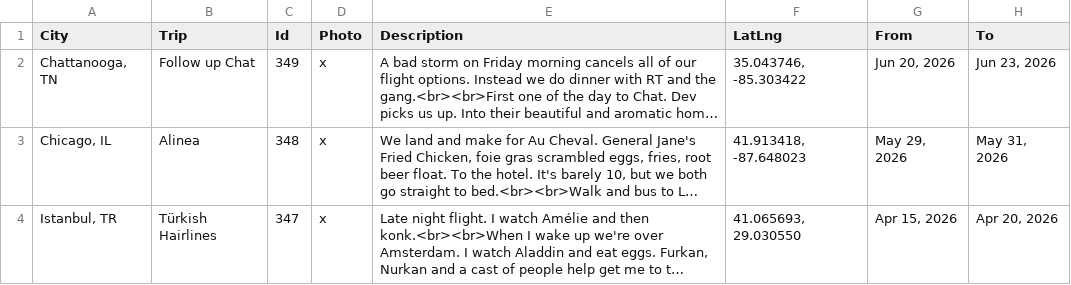
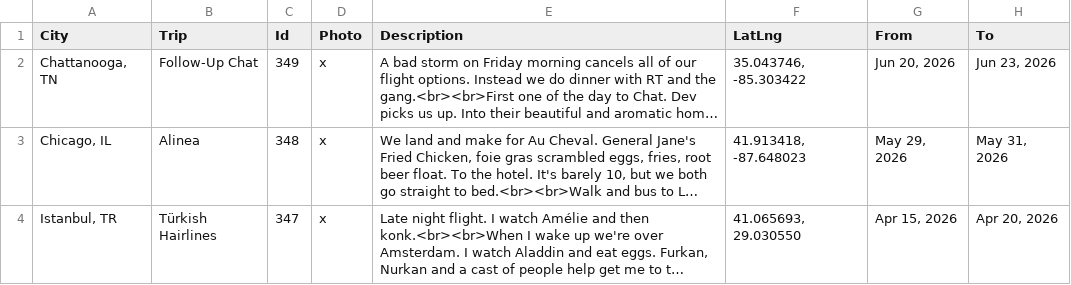
Before and after one commit to oh-kay-blanket/soil, a CSV file: src/soil.csv, drawn as a sheet; only a part is shown; long unchanged cells end in …; the diff names each change by its address in the sheet, - before the commit and + after, or states it on an @@ line.

```diff
--- a/src/soil.csv
+++ b/src/soil.csv
-B2 (Trip): Follow up Chat
+B2 (Trip): Follow-Up Chat
```
Also changed, not shown: 1 other file.
